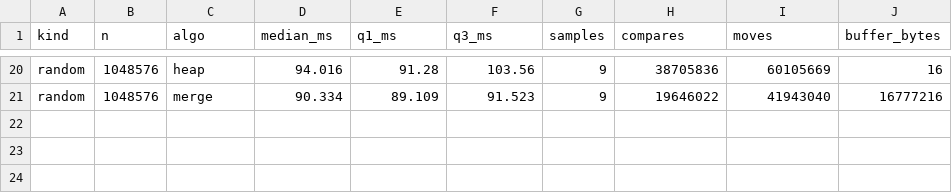
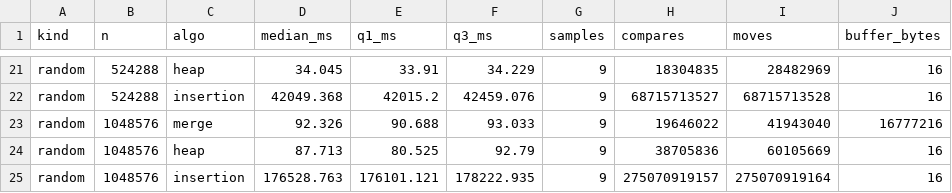
Before and after one commit to hyunggyun-518/2026algorithm, a CSV file: hw1-compare-sorting/data/large-summary.csv, drawn as a sheet; only a part is shown, gaps mark what is left out; addresses are those after the commit; the diff covers the shown part only; the diff names each change by its address in the sheet, - before the commit and + after, or states it on an @@ line.

```diff
--- a/hw1-compare-sorting/data/large-summary.csv
+++ b/hw1-compare-sorting/data/large-summary.csv
-B21 (n): 1048576
+B21 (n): 524288
-D21 (median_ms): 94.016
+D21 (median_ms): 34.045
-E21 (q1_ms): 91.28
+E21 (q1_ms): 33.91
-F21 (q3_ms): 103.56
+F21 (q3_ms): 34.229
-H21 (compares): 38705836
+H21 (compares): 18304835
-I21 (moves): 60105669
+I21 (moves): 28482969
+row 22: random | 524288 | insertion | 42049.368 | 42015.2 | 42459.076 | 9 | 68715713527 | 68715713528 | 16
-D23 (median_ms): 90.334
+D23 (median_ms): 92.326
-E23 (q1_ms): 89.109
+E23 (q1_ms): 90.688
-F23 (q3_ms): 91.523
+F23 (q3_ms): 93.033
+row 24: random | 1048576 | heap | 87.713 | 80.525 | 92.79 | 9 | 38705836 | 60105669 | 16
+row 25: random | 1048576 | insertion | 176528.763 | 176101.121 | 178222.935 | 9 | 275070919157 | 275070919164 | 16
```
Also changed, not shown: 2 added rows, 1 removed row and 57 edited cells elsewhere in this file, hw1-compare-sorting/data/large-raw.csv, 8 other files.
